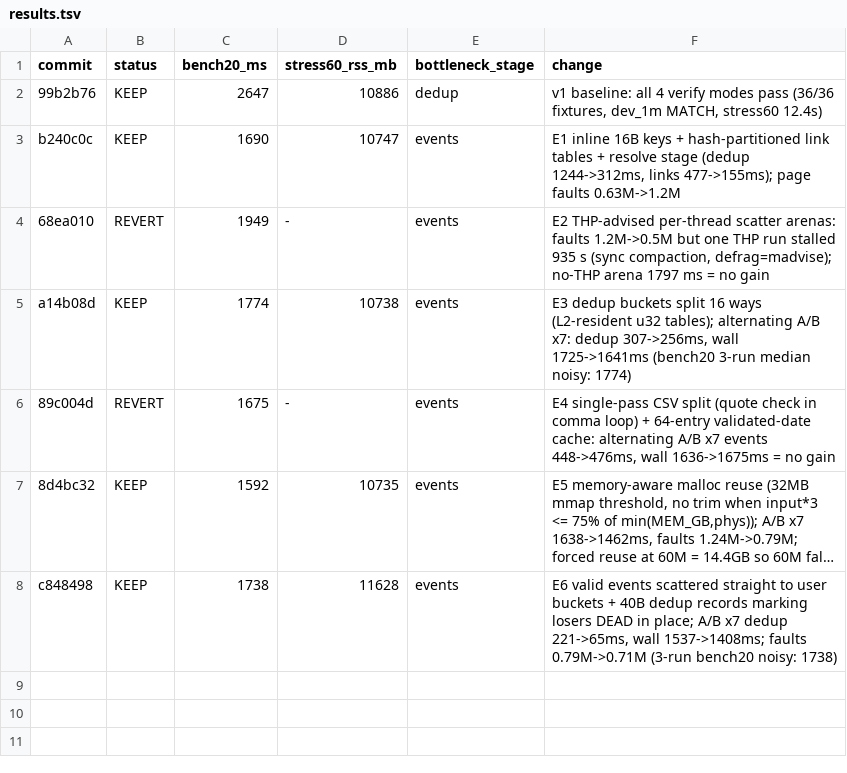
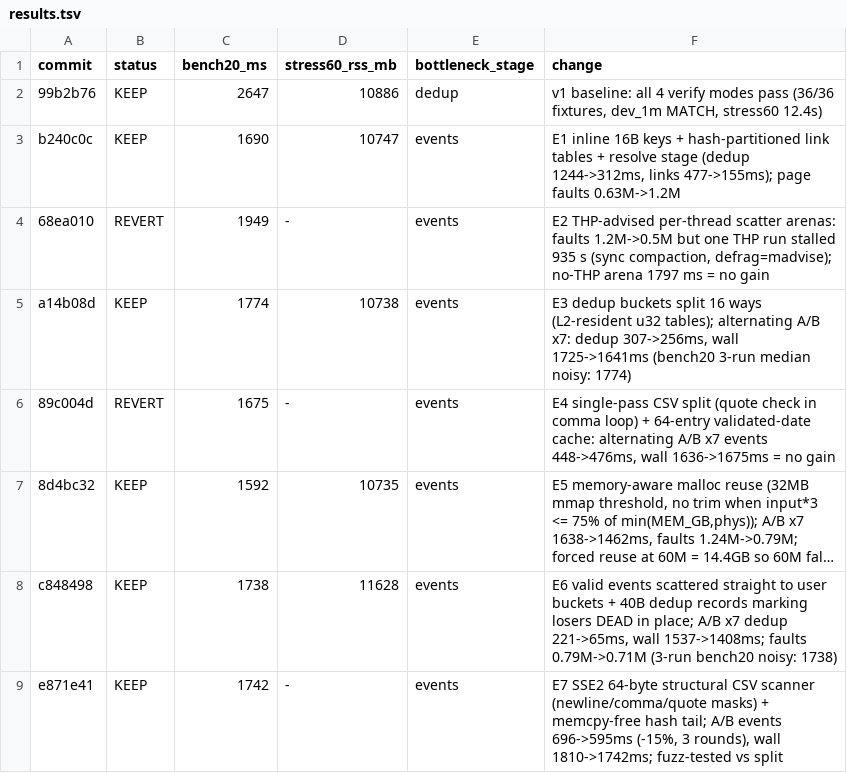
Before and after one commit to Jightning/data-shop, a TSV file: results.tsv, drawn as a sheet; long unchanged cells end in …; the diff names each change by its address in the sheet, - before the commit and + after, or states it on an @@ line.

```diff
--- a/results.tsv
+++ b/results.tsv
+row 9: e871e41 | KEEP | 1742 | - | events | E7 SSE2 64-byte structural CSV scanner (newline/comma/quote masks) + memcpy-free hash tail; A/B events 696->595ms (-15%, 3 rounds), wall 1810->1742ms; fuzz-tested vs split
```
